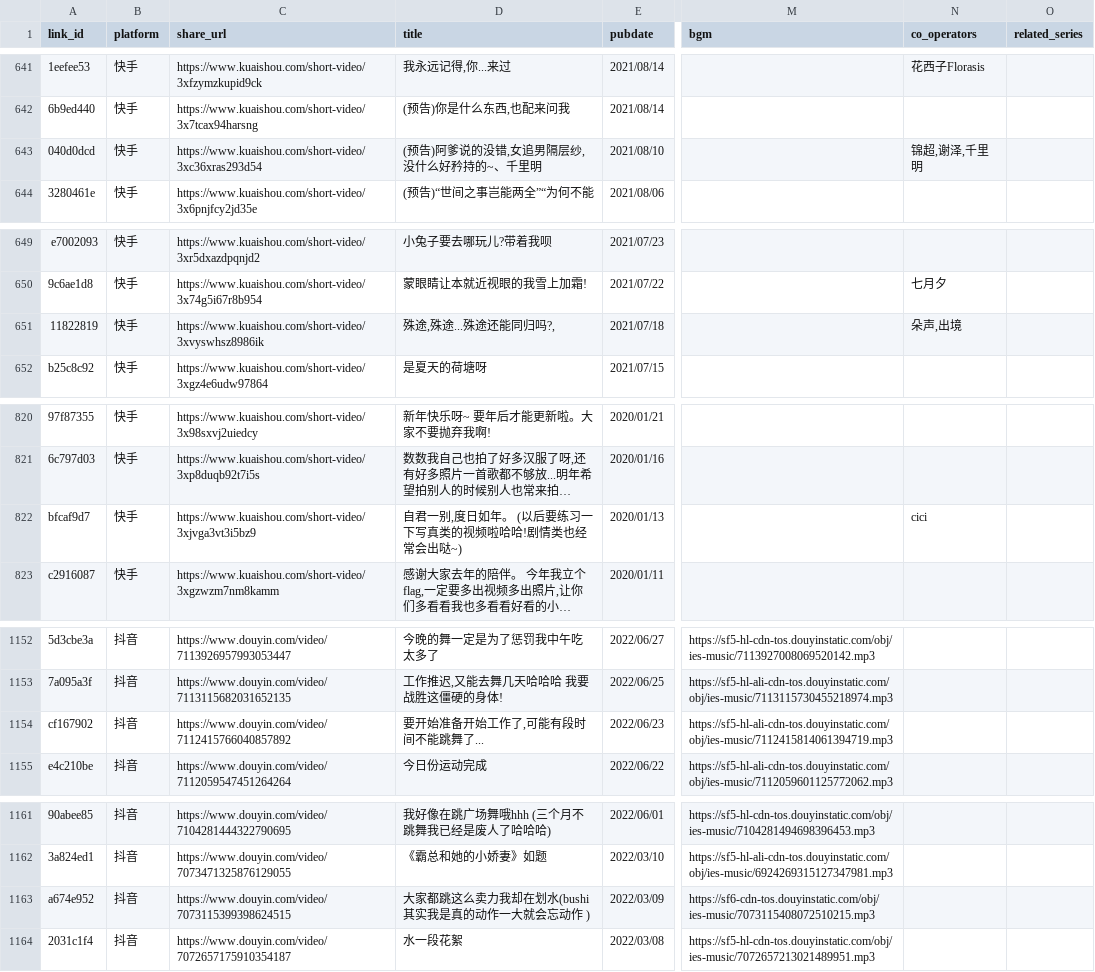
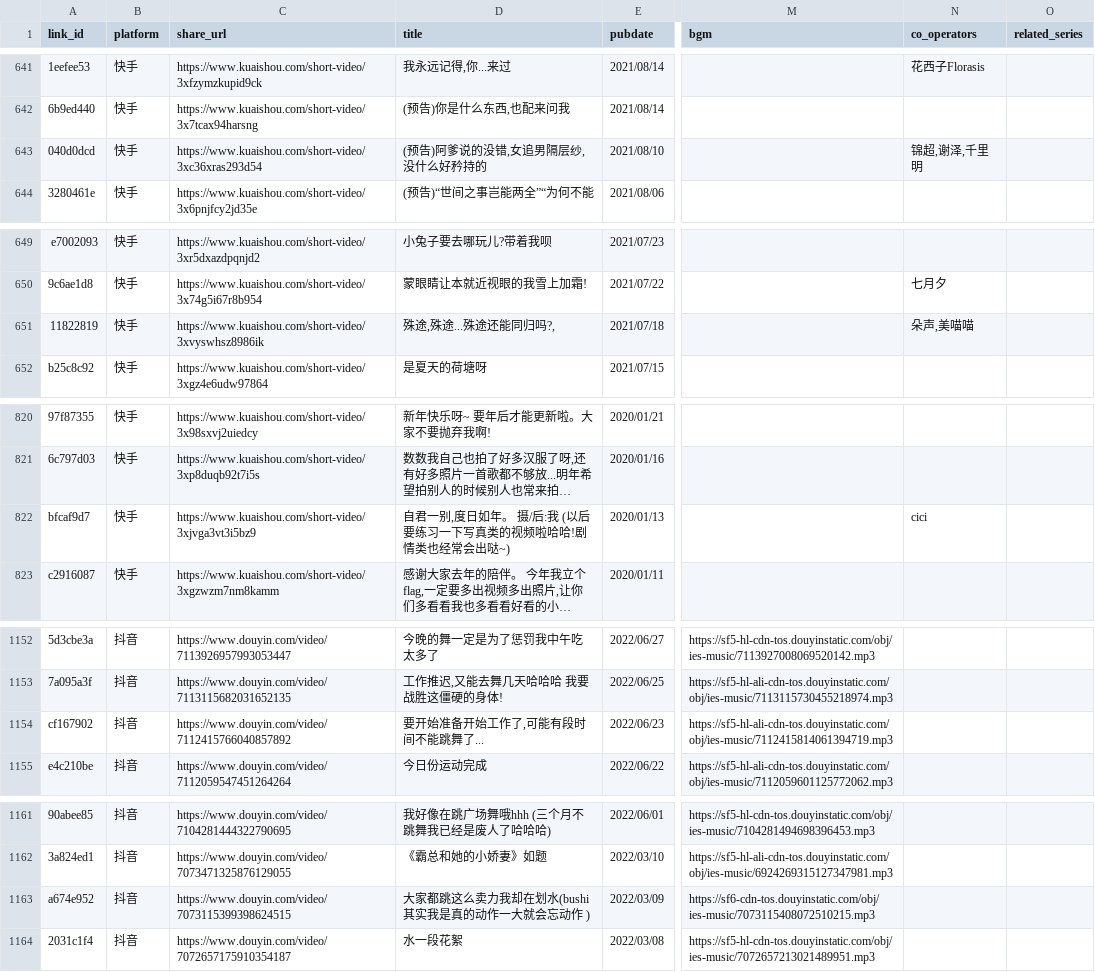
Before and after one commit to shixujapan/MediaCrawler, a CSV file: media_library/final/data/platform_links_normalized.csv, drawn as a sheet; only a part is shown, gaps mark what is left out; long unchanged cells end in …; the diff covers the shown part only; the diff names each change by its address in the sheet, - before the commit and + after, or states it on an @@ line.

Commit message:
parse title, co_operators, and tags

```diff
--- a/media_library/final/data/platform_links_normalized.csv
+++ b/media_library/final/data/platform_links_normalized.csv
-D643 (title): (预告)阿爹说的没错,女追男隔层纱,没什么好矜持的~、千里明
+D643 (title): (预告)阿爹说的没错,女追男隔层纱,没什么好矜持的
-N651 (co_operators): 朵声,出境
+N651 (co_operators): 朵声,美喵喵
-D822 (title): 自君一别,度日如年。 (以后要练习一下写真类的视频啦哈哈!剧情类也经常会出哒~)
+D822 (title): 自君一别,度日如年。 摄/后:我 (以后要练习一下写真类的视频啦哈哈!剧情类也经常会出哒~)
-D1154 (title): 要开始准备开始工作了,可能有段时间不能跳舞了... ‍
+D1154 (title): 要开始准备开始工作了,可能有段时间不能跳舞了...
-D1163 (title): 大家都跳这么卖力我却在划水(bushi 其实我是真的动作一大就会忘动作 ‍)
+D1163 (title): 大家都跳这么卖力我却在划水(bushi 其实我是真的动作一大就会忘动作 )
```
Also changed, not shown: 28 edited cells elsewhere in this file.
